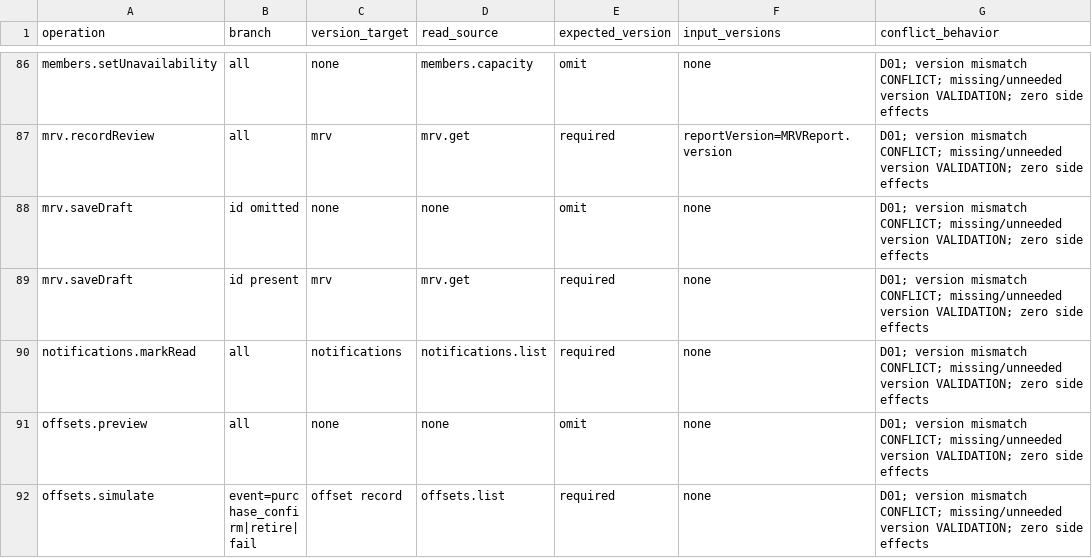
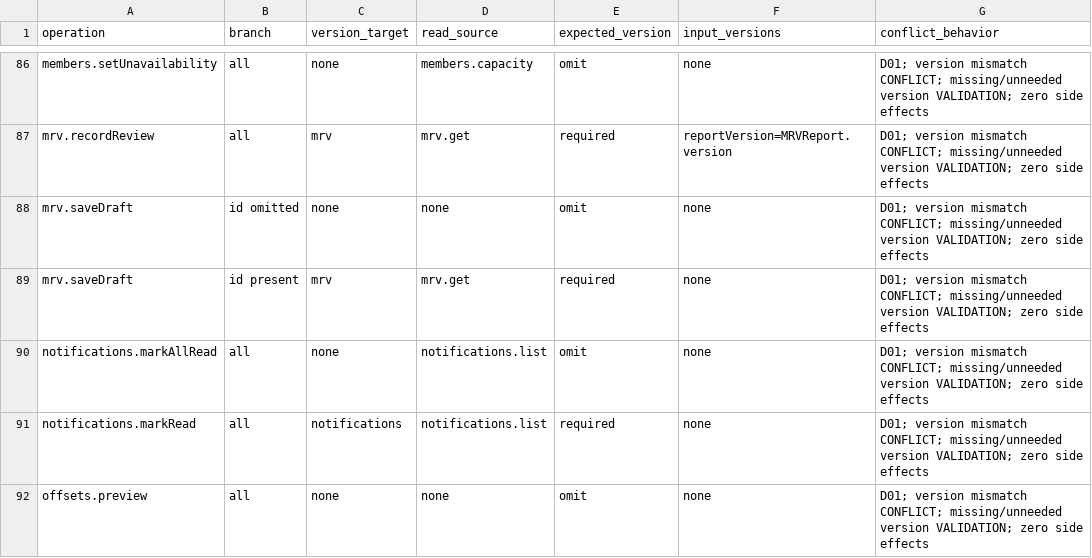
Before and after one commit to Aquarius0715/AC-Project, a CSV file: docs/02-design/write-version-catalog.csv, drawn as a sheet; only a part is shown, gaps mark what is left out; the shorter side is filled out with more unchanged rows; the diff names each change by its address in the sheet, - before the commit and + after, or states it on an @@ line.

```diff
--- a/docs/02-design/write-version-catalog.csv
+++ b/docs/02-design/write-version-catalog.csv
+row 90: notifications.markAllRead | all | none | notifications.list | omit | none | D01; version mismatch CONFLICT; missing/unneeded version VALIDATION; zero side effects
```
Also changed, not shown: docs/02-design/operation-catalog.csv, docs/02-design/operation-persistence-map.csv, 33 other files.
